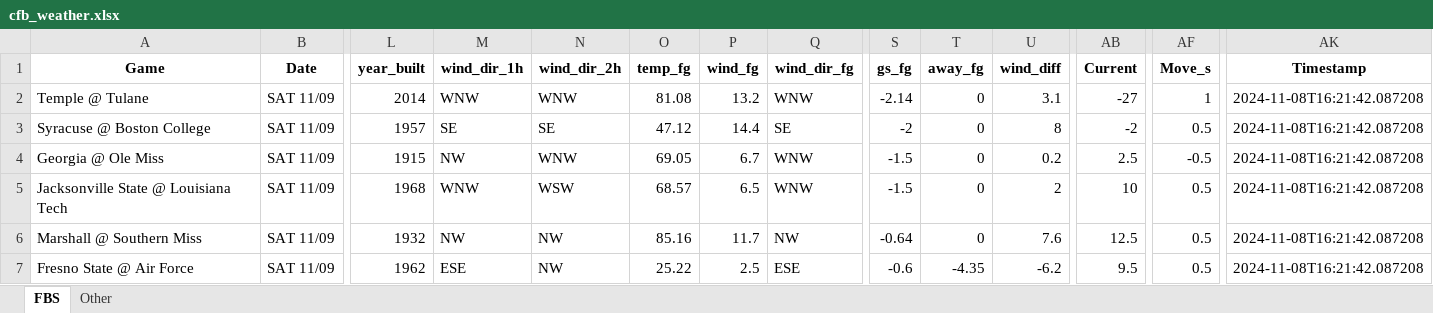
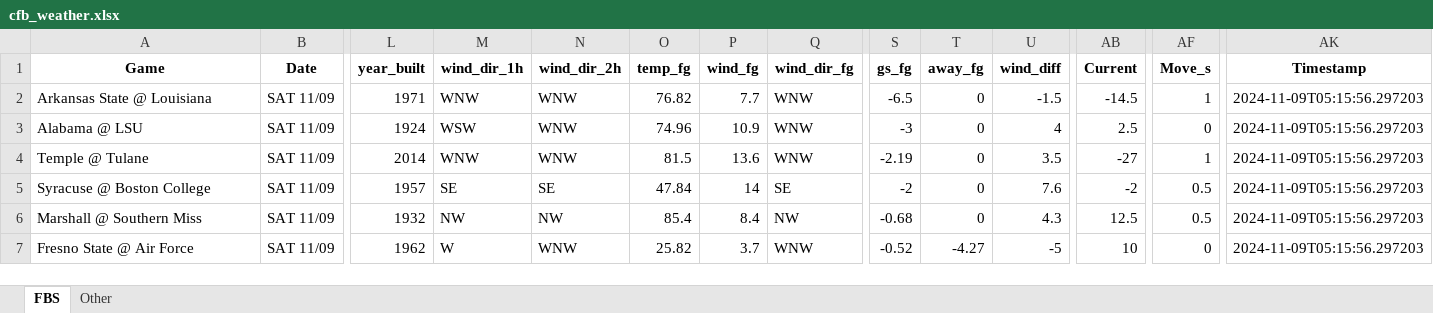
Before and after one commit to mslade50/football_weather, an Excel workbook: cfb_weather.xlsx, sheet FBS, drawn as a sheet; only a part is shown, gaps mark what is left out; values as stored, in another font and other column widths than the file's, no borders; removed rows and columns are numbered as before the commit, all else as after; rows hold the shown columns only; the diff covers the shown part only; the diff names each change by its address in the sheet, - before the commit and + after, or states it on an @@ line.

Commit message:
Update cfb_weather.xlsx with Timestamp 2024-11-09T05:15:56.297203

```diff
--- a/cfb_weather.xlsx (sheet FBS)
+++ b/cfb_weather.xlsx (sheet FBS)
+row 2: Arkansas State @ Louisiana | SAT 11/09 | 1971 | WNW | WNW | 76.82 | 7.7 | WNW | -6.5 | 0 | -1.5 | -14.5 | 1 | 2024-11-09T05:15:56.297203
+row 3: Alabama @ LSU | SAT 11/09 | 1924 | WSW | WNW | 74.96 | 10.9 | WNW | -3 | 0 | 4 | 2.5 | 0 | 2024-11-09T05:15:56.297203
-O4 (temp_fg): 81.08
+O4 (temp_fg): 81.5
-P4 (wind_fg): 13.2
+P4 (wind_fg): 13.6
-S4 (gs_fg): -2.14
+S4 (gs_fg): -2.19
-U4 (wind_diff): 3.1
+U4 (wind_diff): 3.5
-AK4:AK5 (Timestamp): 2024-11-08T16:21:42.087208
+AK4:AK5 (Timestamp): 2024-11-09T05:15:56.297203
-O5 (temp_fg): 47.12
+O5 (temp_fg): 47.84
-P5 (wind_fg): 14.4
+P5 (wind_fg): 14
-U5 (wind_diff): 8
+U5 (wind_diff): 7.6
-row 4: Georgia @ Ole Miss | SAT 11/09 | 1915 | NW | WNW | 69.05 | 6.7 | WNW | -1.5 | 0 | 0.2 | 2.5 | -0.5 | 2024-11-08T16:21:42.087208
-row 5: Jacksonville State @ Louisiana Tech | SAT 11/09 | 1968 | WNW | WSW | 68.57 | 6.5 | WNW | -1.5 | 0 | 2 | 10 | 0.5 | 2024-11-08T16:21:42.087208
-O6 (temp_fg): 85.16
+O6 (temp_fg): 85.4
-P6 (wind_fg): 11.7
+P6 (wind_fg): 8.4
-S6 (gs_fg): -0.64
+S6 (gs_fg): -0.68
-U6 (wind_diff): 7.6
+U6 (wind_diff): 4.3
-AK6:AK7 (Timestamp): 2024-11-08T16:21:42.087208
+AK6:AK7 (Timestamp): 2024-11-09T05:15:56.297203
-M7 (wind_dir_1h): ESE
+M7 (wind_dir_1h): W
-N7 (wind_dir_2h): NW
+N7 (wind_dir_2h): WNW
-O7 (temp_fg): 25.22
+O7 (temp_fg): 25.82
-P7 (wind_fg): 2.5
+P7 (wind_fg): 3.7
-Q7 (wind_dir_fg): ESE
+Q7 (wind_dir_fg): WNW
-S7 (gs_fg): -0.6
+S7 (gs_fg): -0.52
-T7 (away_fg): -4.35
+T7 (away_fg): -4.27
-U7 (wind_diff): -6.2
+U7 (wind_diff): -5
-AB7 (Current): 9.5
+AB7 (Current): 10
-AF7 (Move_s): 0.5
+AF7 (Move_s): 0
```
Also changed, not shown: 6 added rows, 6 removed rows and 207 edited cells elsewhere in this sheet, sheet Other.
